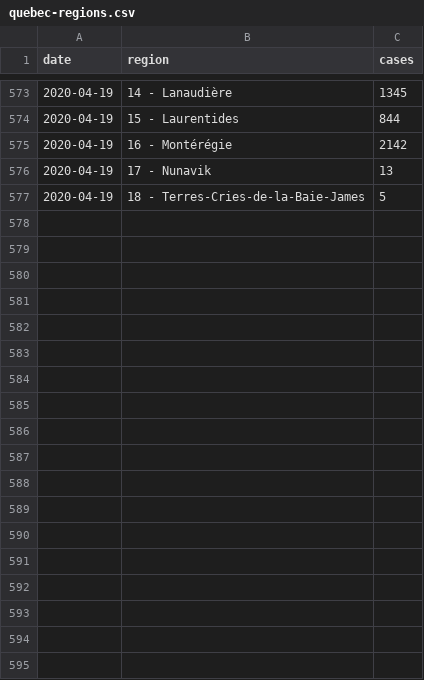
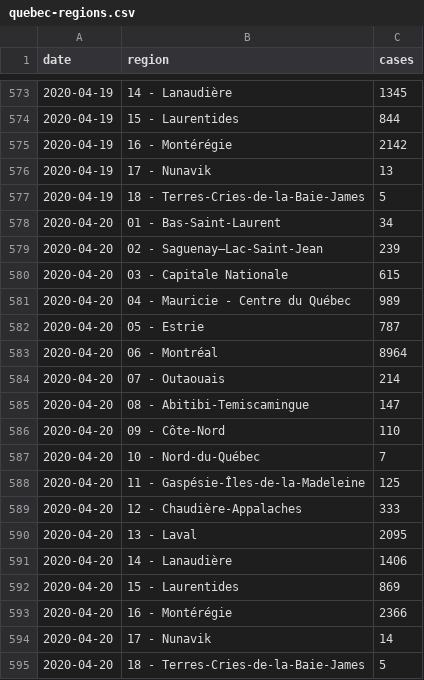
Before and after one commit to lucgauthier/covid-19-data, a CSV file: quebec-regions.csv, drawn as a sheet; only a part is shown, gaps mark what is left out.

```diff
--- a/quebec-regions.csv
+++ b/quebec-regions.csv
@@ -577 +577,19 @@
 2020-04-19,18 - Terres-Cries-de-la-Baie-James,5
+2020-04-20,01 - Bas-Saint-Laurent,34
+2020-04-20,02 - Saguenay–Lac-Saint-Jean,239
+2020-04-20,03 - Capitale Nationale,615
+2020-04-20,04 - Mauricie - Centre du Québec,989
+2020-04-20,05 - Estrie,787
+2020-04-20,06 - Montréal,8964
+2020-04-20,07 - Outaouais,214
+2020-04-20,08 - Abitibi-Temiscamingue,147
+2020-04-20,09 - Côte-Nord,110
+2020-04-20,10 - Nord-du-Québec,7
+2020-04-20,11 - Gaspésie-Îles-de-la-Madeleine,125
+2020-04-20,12 - Chaudière-Appalaches,333
+2020-04-20,13 - Laval,2095
+2020-04-20,14 - Lanaudière,1406
+2020-04-20,15 - Laurentides,869
+2020-04-20,16 - Montérégie,2366
+2020-04-20,17 - Nunavik,14
+2020-04-20,18 - Terres-Cries-de-la-Baie-James,5
```
Also changed, not shown: quebec.csv.
